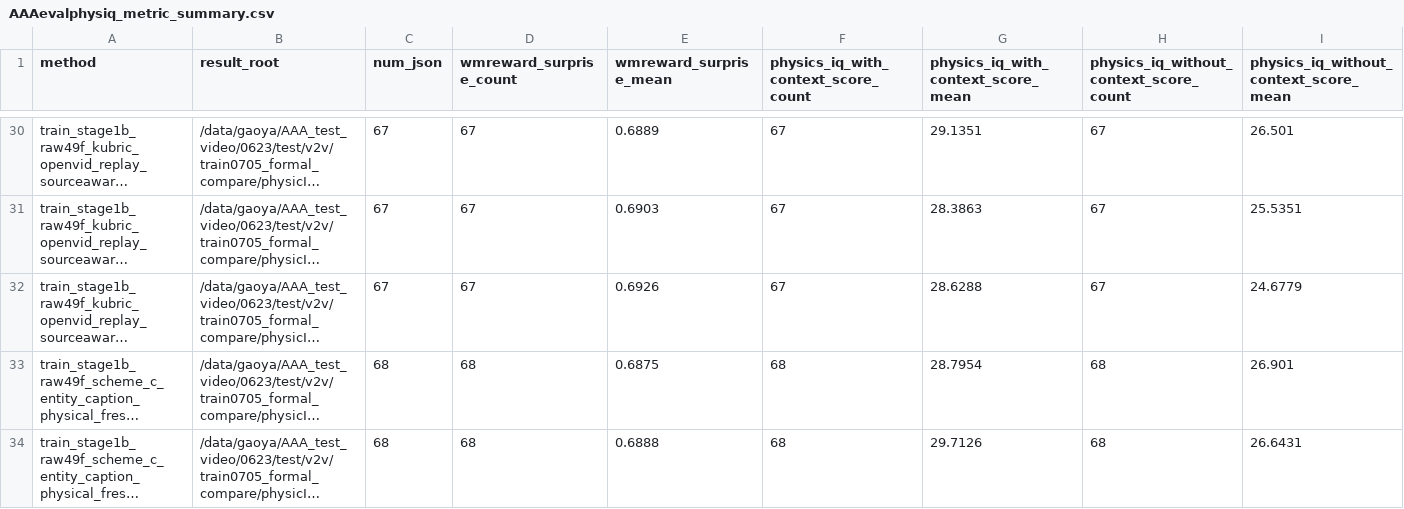
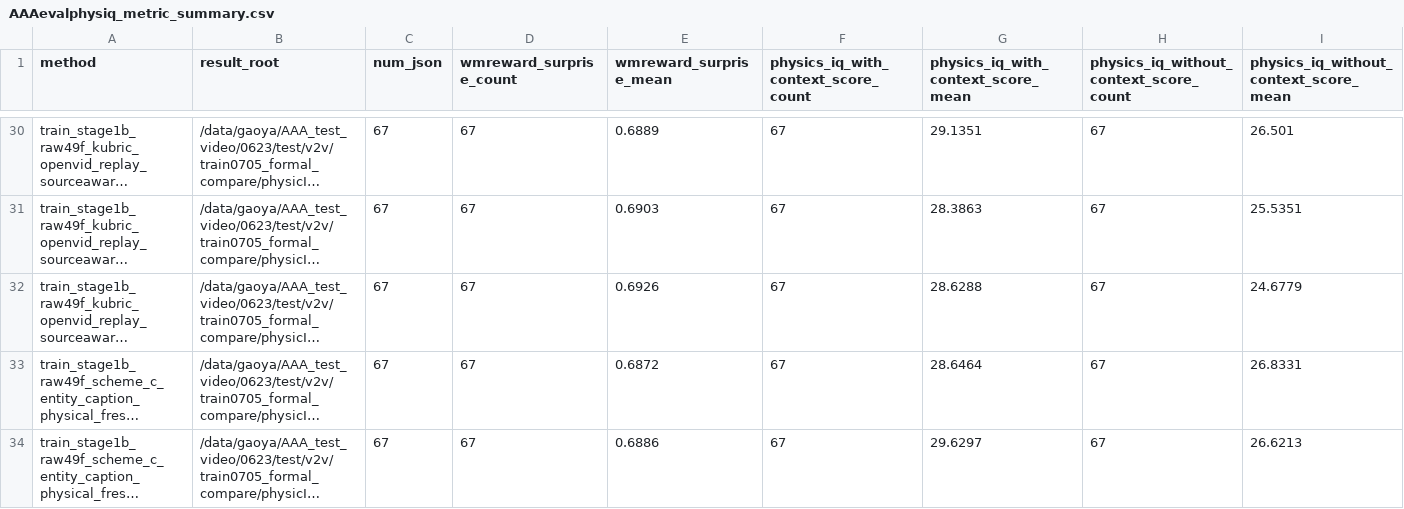
Before and after one commit to GAO7677/Code_Video, a CSV file: Code_data/Code_vjepa_vggt/code_vjepa_vggt/train0705_kubric_no_gt_box/AAAresults/AAAevalphysiq_metric_summary.csv, drawn as a sheet; only a part is shown, gaps mark what is left out; long unchanged cells end in …; the diff covers the shown part only; the diff names each change by its address in the sheet, - before the commit and + after, or states it on an @@ line.

```diff
--- a/Code_data/Code_vjepa_vggt/code_vjepa_vggt/train0705_kubric_no_gt_box/AAAresults/AAAevalphysiq_metric_summary.csv
+++ b/Code_data/Code_vjepa_vggt/code_vjepa_vggt/train0705_kubric_no_gt_box/AAAresults/AAAevalphysiq_metric_summary.csv
-C33:C34 (num_json): 68
+C33:C34 (num_json): 67
-D33:D34 (wmreward_surprise_count): 68
+D33:D34 (wmreward_surprise_count): 67
-E33 (wmreward_surprise_mean): 0.6875
+E33 (wmreward_surprise_mean): 0.6872
-F33:F34: 68
+F33:F34: 67
-G33: 28.7954
+G33: 28.6464
-H33:H34: 68
+H33:H34: 67
-I33: 26.901
+I33: 26.8331
-E34 (wmreward_surprise_mean): 0.6888
+E34 (wmreward_surprise_mean): 0.6886
-G34: 29.7126
+G34: 29.6297
-I34: 26.6431
+I34: 26.6213
```
Also changed, not shown: 143 edited cells elsewhere in this file, 5 other files.
